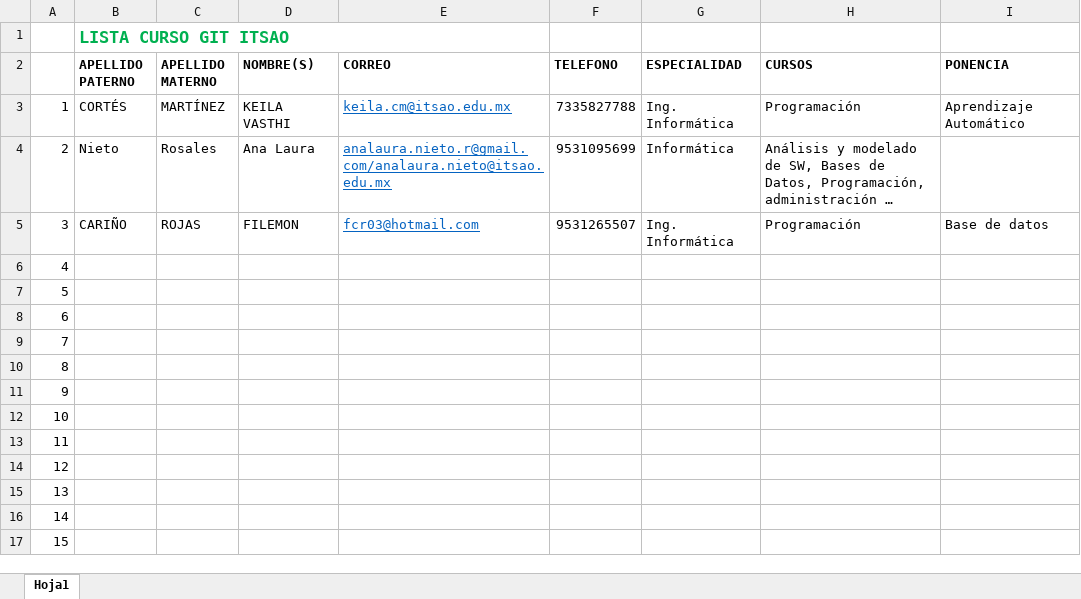
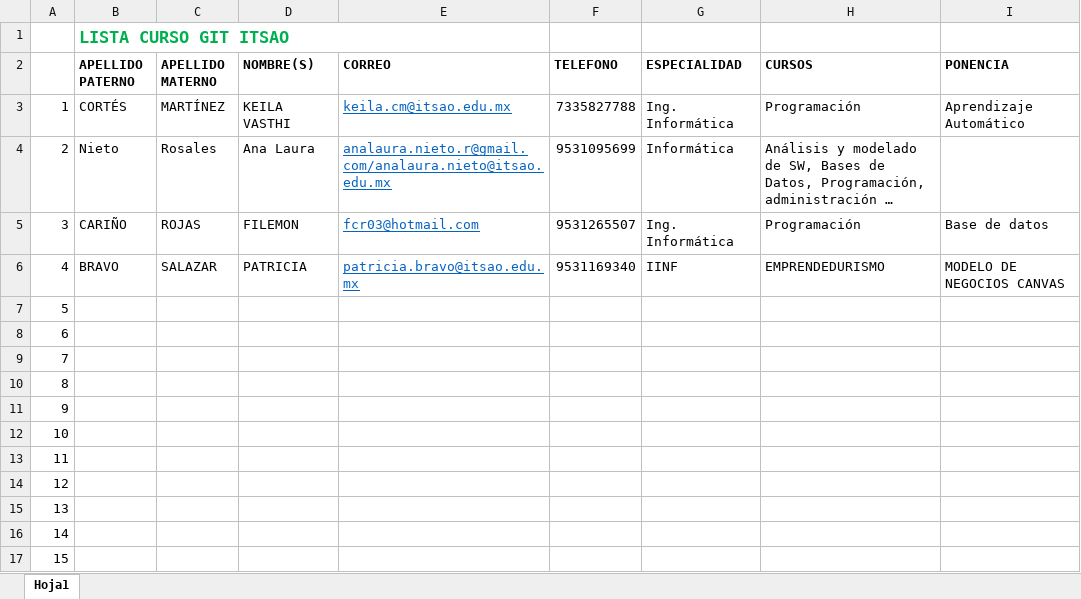
Before and after one commit to ProfCristianPalma/ListaITSAO, an Excel workbook: LISTA ITSAO.xlsx, sheet Hoja1, drawn as a sheet; long unchanged cells end in …; values as stored, in another font and other column widths than the file's, no borders; the diff names each change by its address in the sheet, - before the commit and + after, or states it on an @@ line.

Commit message:
PATRICIA BRAVO

```diff
--- a/LISTA ITSAO.xlsx (sheet Hoja1)
+++ b/LISTA ITSAO.xlsx (sheet Hoja1)
-B6 (APELLIDO PATERNO): (empty)
+B6 (APELLIDO PATERNO): BRAVO
-C6 (APELLIDO MATERNO): (empty)
+C6 (APELLIDO MATERNO): SALAZAR
-D6 (NOMBRE(S)): (empty)
+D6 (NOMBRE(S)): PATRICIA
-E6 (CORREO): (empty)
+E6 (CORREO): patricia.bravo@itsao.edu.mx
-F6 (TELEFONO): (empty)
+F6 (TELEFONO): 9531169340
-G6 (ESPECIALIDAD): (empty)
+G6 (ESPECIALIDAD): IINF
-H6 (CURSOS): (empty)
+H6 (CURSOS): EMPRENDEDURISMO
-I6 (PONENCIA): (empty)
+I6 (PONENCIA): MODELO DE NEGOCIOS CANVAS
```
